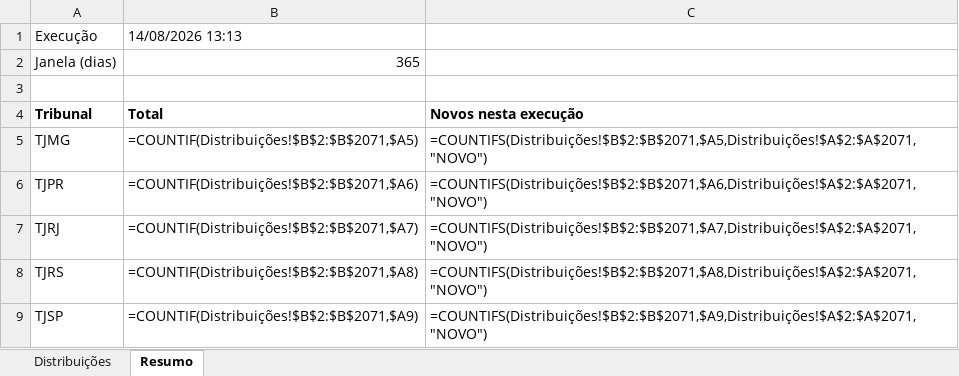
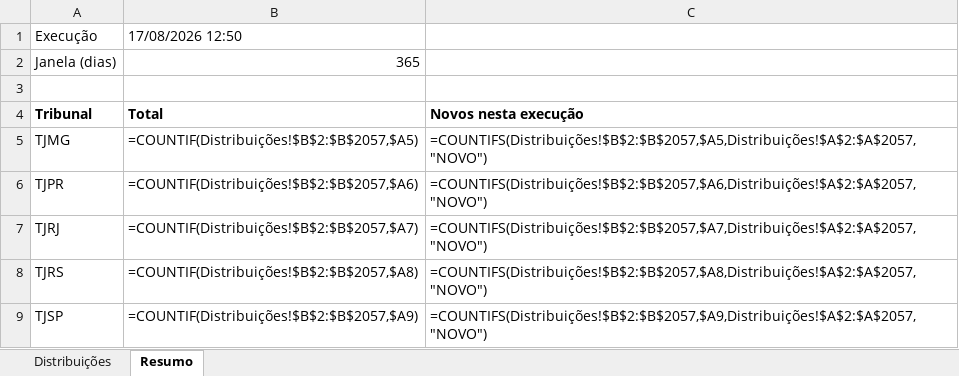
Before and after one commit to sidneygf/robo-datajud-cnj, an Excel workbook: saida/Distribuicao_RJ_RE_Falencia.xlsx, sheet Resumo, drawn as a sheet; values as stored, in another font and other column widths than the file's, no borders; formulas without a stored value are shown as written; the diff names each change by its address in the sheet, - before the commit and + after, or states it on an @@ line.

```diff
--- a/saida/Distribuicao_RJ_RE_Falencia.xlsx (sheet Resumo)
+++ b/saida/Distribuicao_RJ_RE_Falencia.xlsx (sheet Resumo)
-B1: 14/08/2026 13:13
+B1: 17/08/2026 12:50
-B5: =COUNTIF(Distribuições!$B$2:$B$2071,$A5)
+B5: =COUNTIF(Distribuições!$B$2:$B$2057,$A5)
-C5: =COUNTIFS(Distribuições!$B$2:$B$2071,$A5,Distribuições!$A$2:$A$2071,"NOVO")
+C5: =COUNTIFS(Distribuições!$B$2:$B$2057,$A5,Distribuições!$A$2:$A$2057,"NOVO")
-B6: =COUNTIF(Distribuições!$B$2:$B$2071,$A6)
+B6: =COUNTIF(Distribuições!$B$2:$B$2057,$A6)
-C6: =COUNTIFS(Distribuições!$B$2:$B$2071,$A6,Distribuições!$A$2:$A$2071,"NOVO")
+C6: =COUNTIFS(Distribuições!$B$2:$B$2057,$A6,Distribuições!$A$2:$A$2057,"NOVO")
-B7: =COUNTIF(Distribuições!$B$2:$B$2071,$A7)
+B7: =COUNTIF(Distribuições!$B$2:$B$2057,$A7)
-C7: =COUNTIFS(Distribuições!$B$2:$B$2071,$A7,Distribuições!$A$2:$A$2071,"NOVO")
+C7: =COUNTIFS(Distribuições!$B$2:$B$2057,$A7,Distribuições!$A$2:$A$2057,"NOVO")
-B8: =COUNTIF(Distribuições!$B$2:$B$2071,$A8)
+B8: =COUNTIF(Distribuições!$B$2:$B$2057,$A8)
-C8: =COUNTIFS(Distribuições!$B$2:$B$2071,$A8,Distribuições!$A$2:$A$2071,"NOVO")
+C8: =COUNTIFS(Distribuições!$B$2:$B$2057,$A8,Distribuições!$A$2:$A$2057,"NOVO")
-B9: =COUNTIF(Distribuições!$B$2:$B$2071,$A9)
+B9: =COUNTIF(Distribuições!$B$2:$B$2057,$A9)
-C9: =COUNTIFS(Distribuições!$B$2:$B$2071,$A9,Distribuições!$A$2:$A$2071,"NOVO")
+C9: =COUNTIFS(Distribuições!$B$2:$B$2057,$A9,Distribuições!$A$2:$A$2057,"NOVO")
```
Also changed, not shown: sheet Distribuições, 1 other file.
